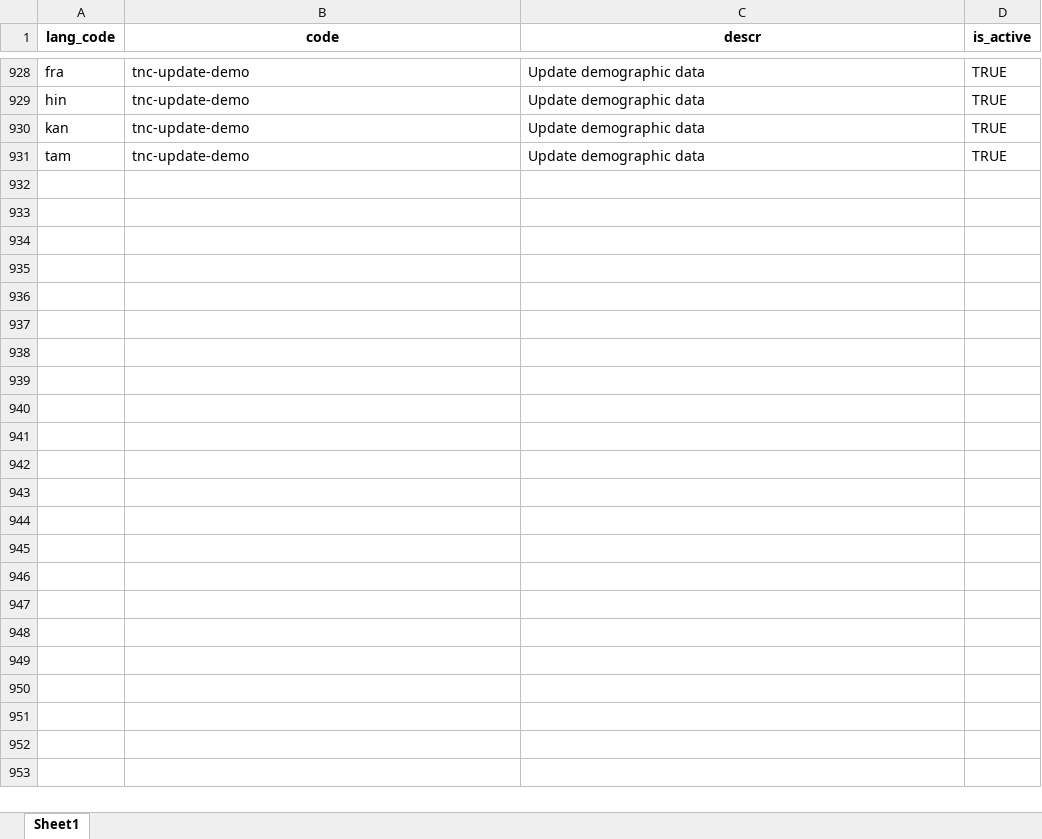
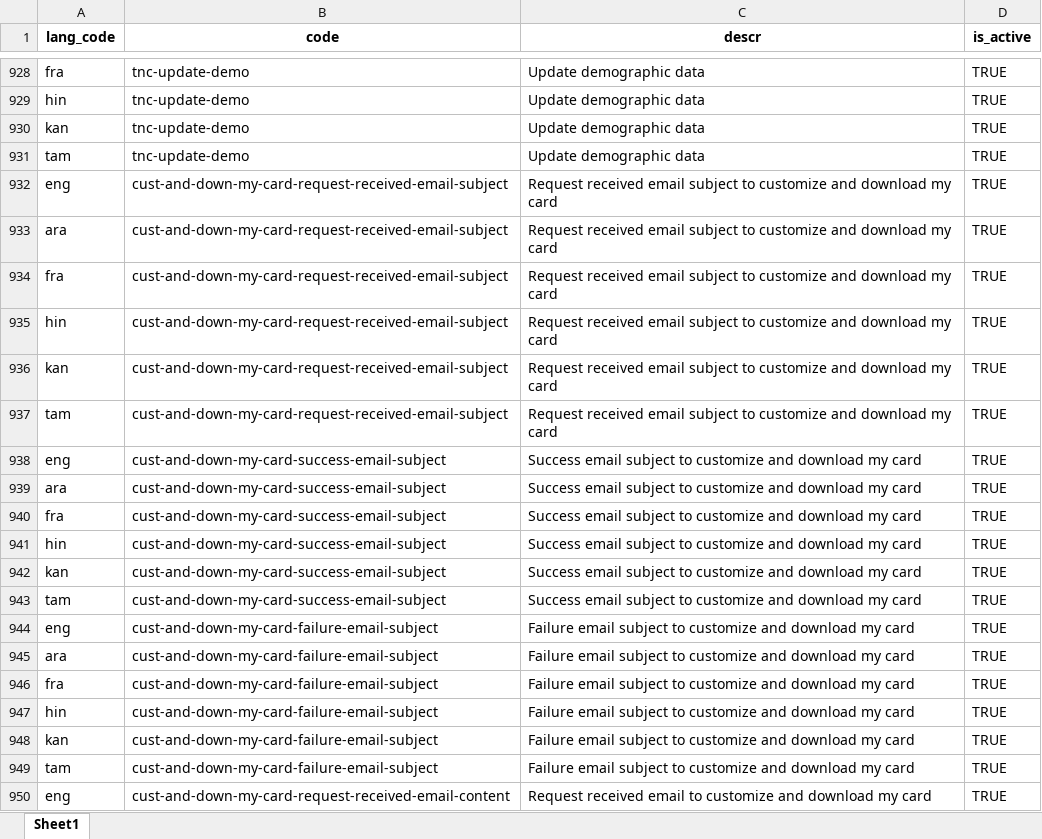
Before and after one commit to tf-nira/mosip-data_bkp, an Excel workbook: mosip_master/xlsx/template_type.xlsx, sheet Sheet1, drawn as a sheet; only a part is shown, gaps mark what is left out; values as stored, in another font and other column widths than the file's, no borders; the diff covers the shown part only; the diff names each change by its address in the sheet, - before the commit and + after, or states it on an @@ line.

```diff
--- a/mosip_master/xlsx/template_type.xlsx (sheet Sheet1)
+++ b/mosip_master/xlsx/template_type.xlsx (sheet Sheet1)
+row 932: eng | cust-and-down-my-card-request-received-email-subject | Request received email subject to customize and download my card | TRUE
+row 933: ara | cust-and-down-my-card-request-received-email-subject | Request received email subject to customize and download my card | TRUE
+row 934: fra | cust-and-down-my-card-request-received-email-subject | Request received email subject to customize and download my card | TRUE
+row 935: hin | cust-and-down-my-card-request-received-email-subject | Request received email subject to customize and download my card | TRUE
+row 936: kan | cust-and-down-my-card-request-received-email-subject | Request received email subject to customize and download my card | TRUE
+row 937: tam | cust-and-down-my-card-request-received-email-subject | Request received email subject to customize and download my card | TRUE
+row 938: eng | cust-and-down-my-card-success-email-subject | Success email subject to customize and download my card | TRUE
+row 939: ara | cust-and-down-my-card-success-email-subject | Success email subject to customize and download my card | TRUE
+row 940: fra | cust-and-down-my-card-success-email-subject | Success email subject to customize and download my card | TRUE
+row 941: hin | cust-and-down-my-card-success-email-subject | Success email subject to customize and download my card | TRUE
+row 942: kan | cust-and-down-my-card-success-email-subject | Success email subject to customize and download my card | TRUE
+row 943: tam | cust-and-down-my-card-success-email-subject | Success email subject to customize and download my card | TRUE
+row 944: eng | cust-and-down-my-card-failure-email-subject | Failure email subject to customize and download my card | TRUE
+row 945: ara | cust-and-down-my-card-failure-email-subject | Failure email subject to customize and download my card | TRUE
+row 946: fra | cust-and-down-my-card-failure-email-subject | Failure email subject to customize and download my card | TRUE
+row 947: hin | cust-and-down-my-card-failure-email-subject | Failure email subject to customize and download my card | TRUE
+row 948: kan | cust-and-down-my-card-failure-email-subject | Failure email subject to customize and download my card | TRUE
+row 949: tam | cust-and-down-my-card-failure-email-subject | Failure email subject to customize and download my card | TRUE
+row 950: eng | cust-and-down-my-card-request-received-email-content | Request received email to customize and download my card | TRUE
```
Also changed, not shown: 270 added rows elsewhere in this sheet, mosip_master/xlsx/template.xlsx.
